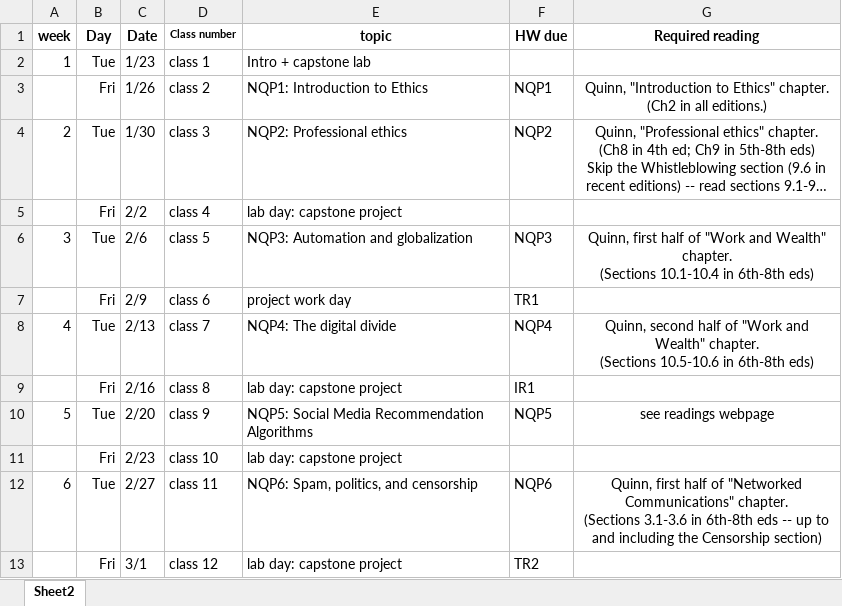
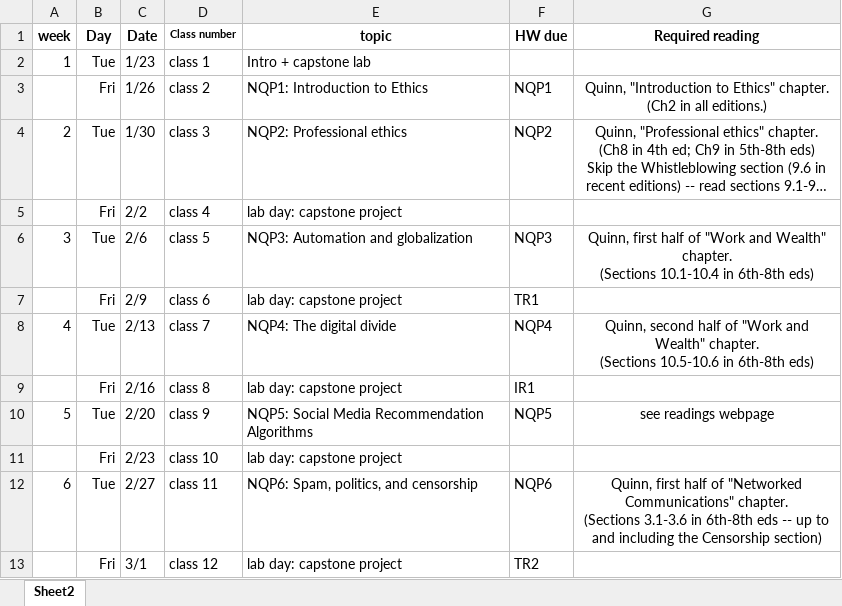
Before and after one commit to dickinson-comp492-spring2024/web, an Excel workbook: schedule-1-23-2024b.xlsx, sheet Sheet2, drawn as a sheet; only a part is shown; long unchanged cells end in …; values as stored, in another font and other column widths than the file's, no borders; the diff names each change by its address in the sheet, - before the commit and + after, or states it on an @@ line.

Commit message:
Add files via upload

```diff
--- a/schedule-1-23-2024b.xlsx (sheet Sheet2)
+++ b/schedule-1-23-2024b.xlsx (sheet Sheet2)
-E7 (topic): project work day
+E7 (topic): lab day: capstone project
```
